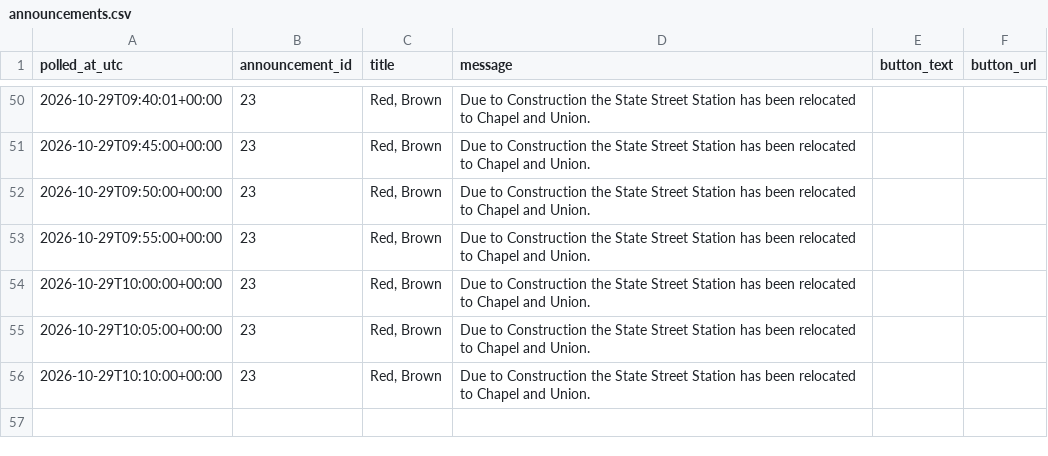
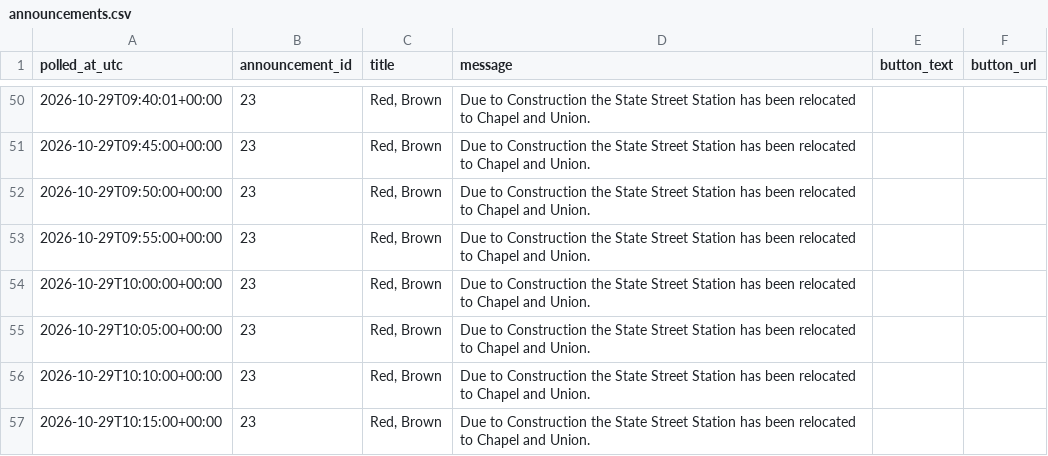
Before and after one commit to vchen017/downtowner-recorder, a CSV file: data/2026-10-29/announcements.csv, drawn as a sheet; only a part is shown, gaps mark what is left out.

```diff
--- a/data/2026-10-29/announcements.csv
+++ b/data/2026-10-29/announcements.csv
@@ -56 +56,2 @@ polled_at_utc,announcement_id,title,message,button_text,button_url
 2026-10-29T10:10:00+00:00,23,"Red, Brown",Due to Construction the State Street Station has been relocated to Chapel and Union.,,
+2026-10-29T10:15:00+00:00,23,"Red, Brown",Due to Construction the State Street Station has been relocated to Chapel and Union.,,
```
Also changed, not shown: data/2026-10-29/buses.csv, data/2026-10-29/route_status.csv, 1 other file.
